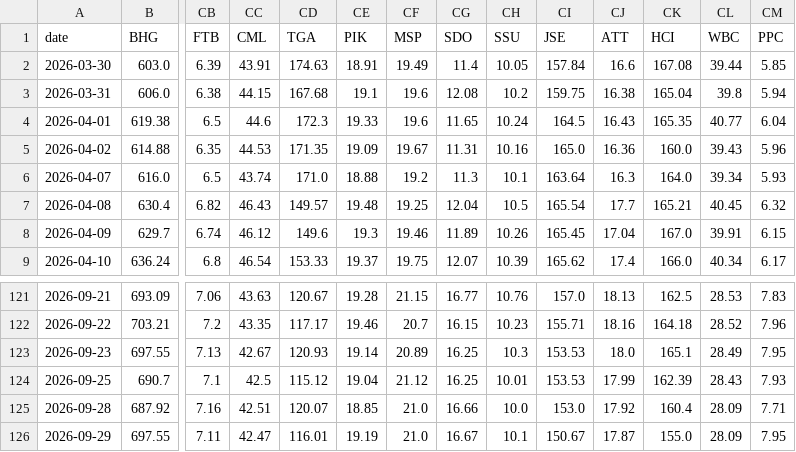
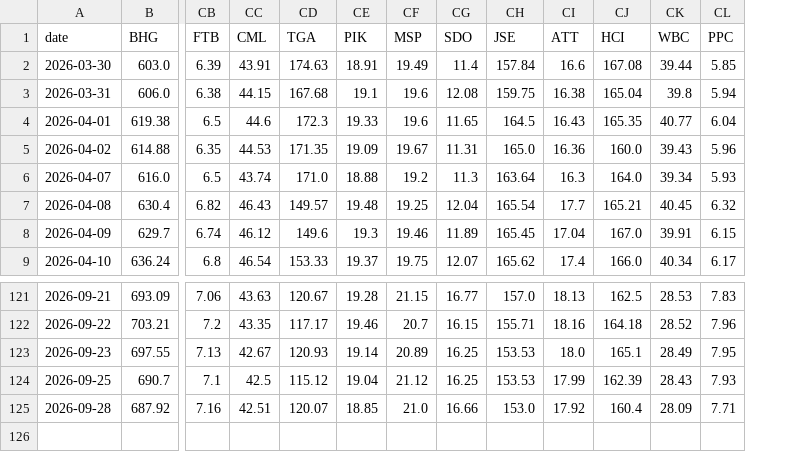
Before and after one commit to Cybermunk369/jse-screener, a CSV file: data/prices.csv, drawn as a sheet; only a part is shown, gaps mark what is left out; rows hold the shown columns only; the diff names each change by its address in the sheet, - before the commit and + after, or states it on an @@ line.

```diff
--- a/data/prices.csv
+++ b/data/prices.csv
-column CH (SSU), rows 2-9: 10.05 | 10.2 | 10.24 | 10.16 | 10.1 | 10.5 | 10.26 | 10.39; rows 121-125: 10.76 | 10.23 | 10.3 | 10.01 | 10.0
-row 126: 2026-09-29 | 697.55 | 7.11 | 42.47 | 116.01 | 19.19 | 21.0 | 16.67 | 10.1 | 150.67 | 17.87 | 155.0 | 28.09 | 7.95
```
Also changed, not shown: data/company.csv, data/history.csv, 2 other files.
